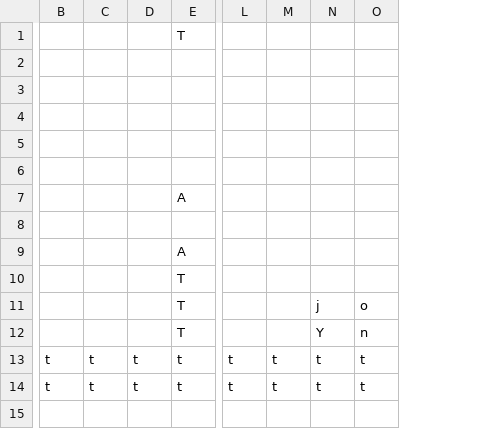
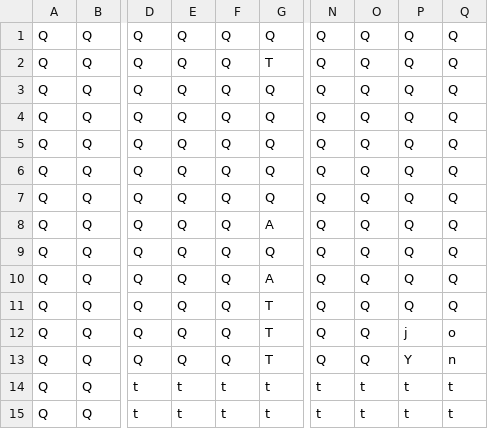
Before and after one commit to shiona0820/Mario1, a CSV file: Develop/Resource/Map/UnderGroundMap.csv, drawn as a sheet; only a part is shown, gaps mark what is left out; removed rows and columns are numbered as before the commit, all else as after; rows hold the shown columns only; the diff covers the shown part only; the diff names each change by its address in the sheet, - before the commit and + after, or states it on an @@ line.

```diff
--- a/Develop/Resource/Map/UnderGroundMap.csv
+++ b/Develop/Resource/Map/UnderGroundMap.csv
+column A, row 2: Q; row 6: Q; row 8: Q; rows 10-15: all Q
+column B, row 2: Q; row 6: Q; row 8: Q; rows 10-15: all Q
-column B, rows 13-14: t | t
-column C, rows 13-14: t | t
+column E, row 2: Q; row 6: Q; row 8: Q; rows 10-15: Q | Q | Q | Q | t | t
+column F, row 2: Q; row 6: Q; row 8: Q; rows 10-15: Q | Q | Q | Q | t | t
-column L, rows 13-14: t | t
-column M, rows 13-14: t | t
+column N, row 2: Q; row 6: Q; row 8: Q; rows 10-15: Q | Q | Q | Q | t | t
+column O, row 2: Q; row 6: Q; row 8: Q; rows 10-15: Q | Q | Q | Q | t | t
+row 1: Q | Q | Q | Q | Q | Q | Q | Q | Q | Q
-D2: (empty)
+D2: Q
-P2: (empty)
+P2: Q
-Q2: (empty)
+Q2: Q
-row 2: (empty)
-row 3: (empty)
-row 4: (empty)
+row 3: Q | Q | Q | Q | Q | Q | Q | Q | Q | Q
+row 4: Q | Q | Q | Q | Q | Q | Q | Q | Q | Q
+row 5: Q | Q | Q | Q | Q | Q | Q | Q | Q | Q
-D6: (empty)
+D6: Q
-G6: (empty)
+G6: Q
-P6: (empty)
+P6: Q
-Q6: (empty)
+Q6: Q
-row 6: (empty)
+row 7: Q | Q | Q | Q | Q | Q | Q | Q | Q | Q
-D8: (empty)
+D8: Q
-P8: (empty)
+P8: Q
-Q8: (empty)
+Q8: Q
-row 8: (empty)
+row 9: Q | Q | Q | Q | Q | Q | Q | Q | Q | Q
-D10:D13: (empty)
+D10:D13: Q
-P10:P11: (empty)
+P10:P11: Q
-Q10:Q11: (empty)
+Q10:Q11: Q
```
Also changed, not shown: 1 edited cell elsewhere in this file, 1 other file.
